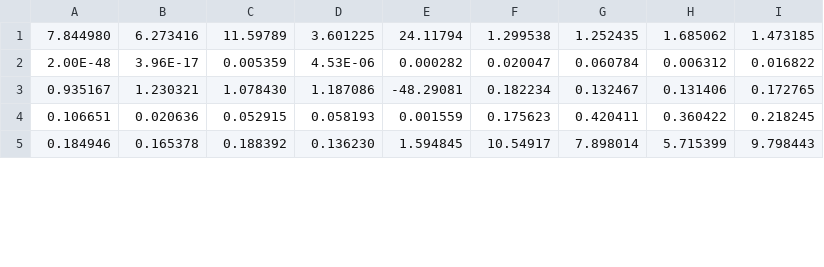
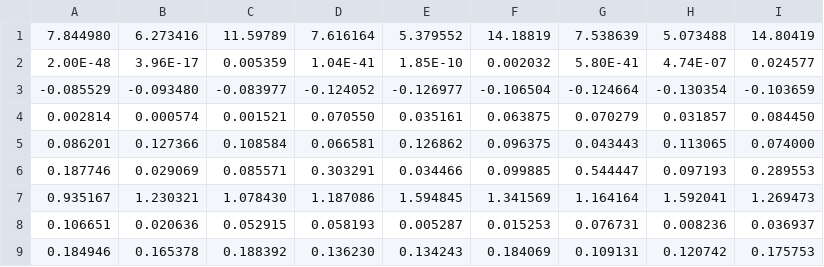
Before and after one commit to aocanalesg/govsize_2023, a CSV file: dofiles/tabla_modelos_agregado.csv, drawn as a sheet; only a part is shown; the diff covers the shown part only.

```diff
--- a/dofiles/tabla_modelos_agregado.csv
+++ b/dofiles/tabla_modelos_agregado.csv
@@ -1,5 +1,9 @@
- 7.844980, 6.273416, 11.59789, 3.601225, 24.11794, 1.299538, 1.252435, 1.685062, 1.473185
- 2.00E-48, 3.96E-17, 0.005359, 4.53E-06, 0.000282, 0.020047, 0.060784, 0.006312, 0.016822
- 0.935167, 1.230321, 1.078430, 1.187086,-48.29081, 0.182234, 0.132467, 0.131406, 0.172765
- 0.106651, 0.020636, 0.052915, 0.058193, 0.001559, 0.175623, 0.420411, 0.360422, 0.218245
- 0.184946, 0.165378, 0.188392, 0.136230, 1.594845, 10.54917, 7.898014, 5.715399, 9.798443
+ 7.844980, 6.273416, 11.59789, 7.616164, 5.379552, 14.18819, 7.538639, 5.073488, 14.80419
+ 2.00E-48, 3.96E-17, 0.005359, 1.04E-41, 1.85E-10, 0.002032, 5.80E-41, 4.74E-07, 0.024577
+-0.085529,-0.093480,-0.083977,-0.124052,-0.126977,-0.106504,-0.124664,-0.130354,-0.103659
+ 0.002814, 0.000574, 0.001521, 0.070550, 0.035161, 0.063875, 0.070279, 0.031857, 0.084450
+ 0.086201, 0.127366, 0.108584, 0.066581, 0.126862, 0.096375, 0.043443, 0.113065, 0.074000
+ 0.187746, 0.029069, 0.085571, 0.303291, 0.034466, 0.099885, 0.544447, 0.097193, 0.289553
+ 0.935167, 1.230321, 1.078430, 1.187086, 1.594845, 1.341569, 1.164164, 1.592041, 1.269473
+ 0.106651, 0.020636, 0.052915, 0.058193, 0.005287, 0.015253, 0.076731, 0.008236, 0.036937
+ 0.184946, 0.165378, 0.188392, 0.136230, 0.134243, 0.184069, 0.109131, 0.120742, 0.175753
```
Also changed, not shown: 6 added rows, 10 removed rows and 25 edited cells elsewhere in this file, dofiles/tabla_modelos_inv.csv, 12 other files.
